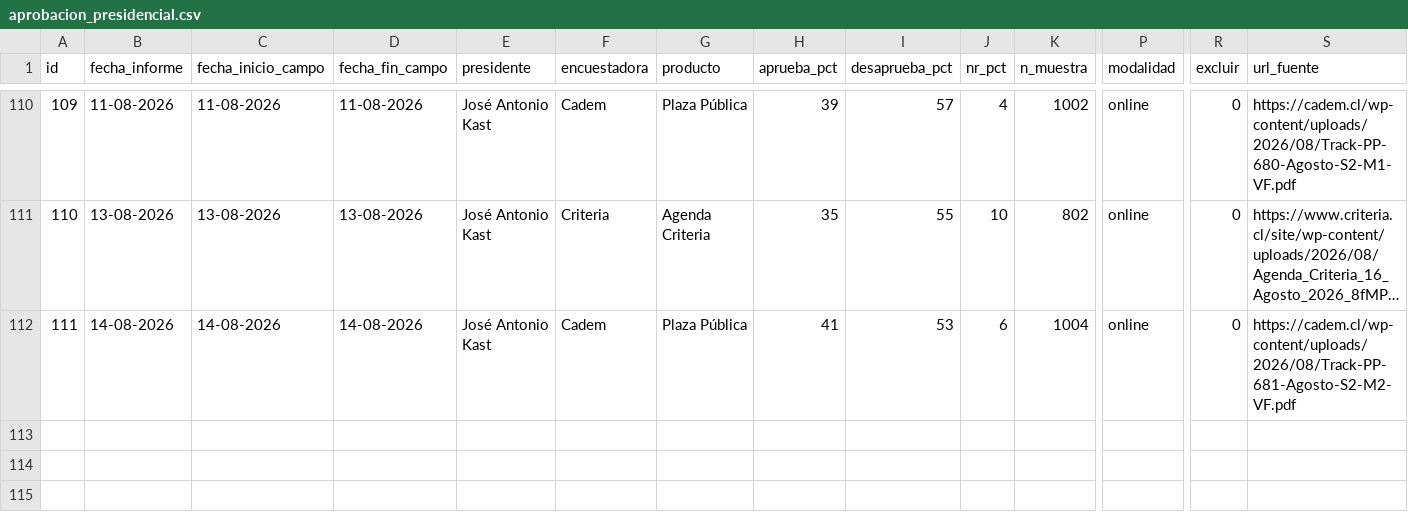
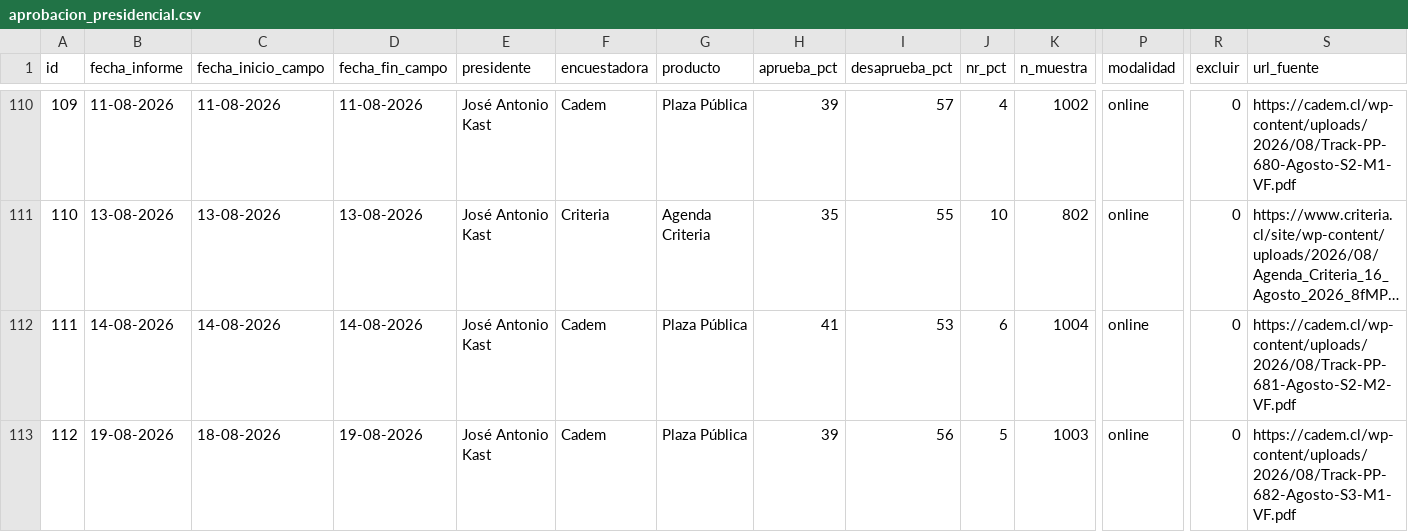
Before and after one commit to cbuzeta/aprobacion-presidencial, a CSV file: data/aprobacion_presidencial.csv, drawn as a sheet; only a part is shown, gaps mark what is left out; long unchanged cells end in …; rows hold the shown columns only; the diff names each change by its address in the sheet, - before the commit and + after, or states it on an @@ line.

```diff
--- a/data/aprobacion_presidencial.csv
+++ b/data/aprobacion_presidencial.csv
+row 113: 112 | 19-08-2026 | 18-08-2026 | 19-08-2026 | José Antonio Kast | Cadem | Plaza Pública | 39 | 56 | 5 | 1003 | online | 0 | https://cadem.cl/wp-content/uploads/2026/08/Track-PP-682-Agosto-S3-M1-VF.pdf
```
Also changed, not shown: 1 other file.
